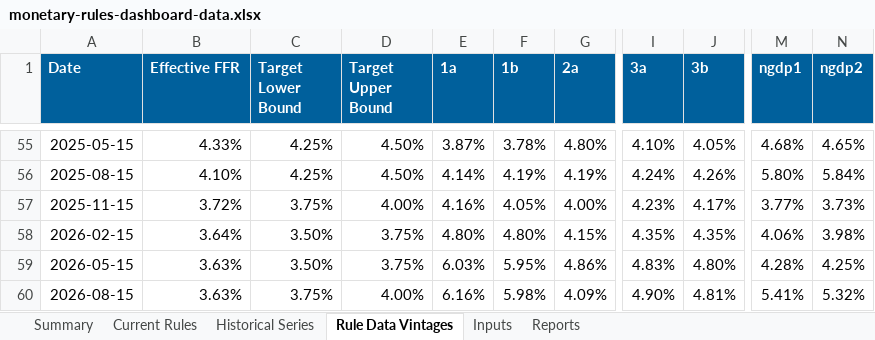
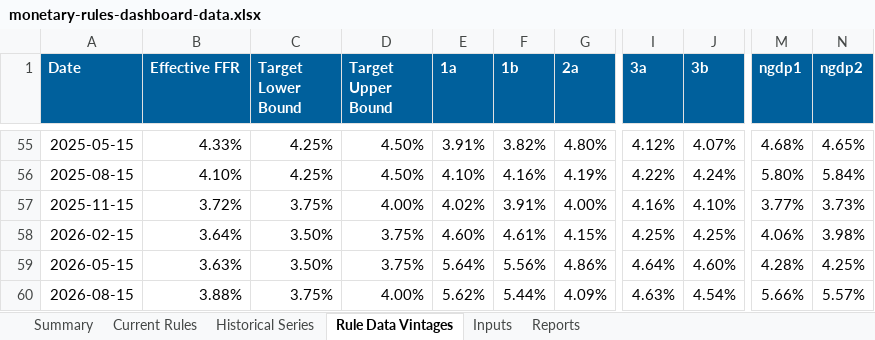
Before and after one commit to matthewschafferecon/monetary-rules-dashboard-preview-site, an Excel workbook: data/monetary-rules-dashboard-data.xlsx, sheet Rule Data Vintages, drawn as a sheet; only a part is shown, gaps mark what is left out; values as stored, in another font and other column widths than the file's, no borders; the diff covers the shown part only; the diff names each change by its address in the sheet, - before the commit and + after, or states it on an @@ line.

```diff
--- a/data/monetary-rules-dashboard-data.xlsx (sheet Rule Data Vintages)
+++ b/data/monetary-rules-dashboard-data.xlsx (sheet Rule Data Vintages)
-E55 (1a): 3.87%
+E55 (1a): 3.91%
-F55 (1b): 3.78%
+F55 (1b): 3.82%
-I55 (3a): 4.10%
+I55 (3a): 4.12%
-J55 (3b): 4.05%
+J55 (3b): 4.07%
-E56 (1a): 4.14%
+E56 (1a): 4.10%
-F56 (1b): 4.19%
+F56 (1b): 4.16%
-I56 (3a): 4.24%
+I56 (3a): 4.22%
-J56 (3b): 4.26%
+J56 (3b): 4.24%
-E57 (1a): 4.16%
+E57 (1a): 4.02%
-F57 (1b): 4.05%
+F57 (1b): 3.91%
-I57 (3a): 4.23%
+I57 (3a): 4.16%
-J57 (3b): 4.17%
+J57 (3b): 4.10%
-E58 (1a): 4.80%
+E58 (1a): 4.60%
-F58 (1b): 4.80%
+F58 (1b): 4.61%
-I58 (3a): 4.35%
+I58 (3a): 4.25%
-J58 (3b): 4.35%
+J58 (3b): 4.25%
-E59 (1a): 6.03%
+E59 (1a): 5.64%
-F59 (1b): 5.95%
+F59 (1b): 5.56%
-I59 (3a): 4.83%
+I59 (3a): 4.64%
-J59 (3b): 4.80%
+J59 (3b): 4.60%
-B60 (Effective FFR): 3.63%
+B60 (Effective FFR): 3.88%
-E60 (1a): 6.16%
+E60 (1a): 5.62%
-F60 (1b): 5.98%
+F60 (1b): 5.44%
-I60 (3a): 4.90%
+I60 (3a): 4.63%
-J60 (3b): 4.81%
+J60 (3b): 4.54%
-M60 (ngdp1): 5.41%
+M60 (ngdp1): 5.66%
-N60 (ngdp2): 5.32%
+N60 (ngdp2): 5.57%
```
Also changed, not shown: 64 edited cells elsewhere in this sheet, sheet Historical Series, sheet Current Rules, sheet Summary, sheet Inputs, sheet Reports, 3 other files.
